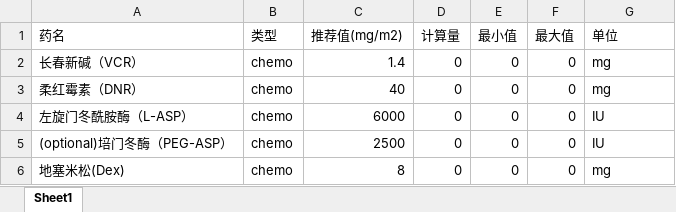
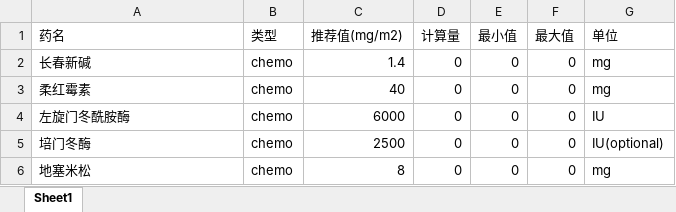
Before and after one commit to rainoffallingstar/hemat_drug_assistant, an Excel workbook: data/ALL/VDCP-ALL-late.xlsx, sheet Sheet1, drawn as a sheet; values as stored, in another font and other column widths than the file's, no borders; the diff names each change by its address in the sheet, - before the commit and + after, or states it on an @@ line.

```diff
--- a/data/ALL/VDCP-ALL-late.xlsx (sheet Sheet1)
+++ b/data/ALL/VDCP-ALL-late.xlsx (sheet Sheet1)
-A2 (药名): 长春新碱（VCR）
+A2 (药名): 长春新碱
-A3 (药名): 柔红霉素（DNR）
+A3 (药名): 柔红霉素
-A4 (药名): 左旋门冬酰胺酶（L-ASP）
+A4 (药名): 左旋门冬酰胺酶
-A5 (药名): (optional)培门冬酶（PEG-ASP）
+A5 (药名): 培门冬酶
-G5 (单位): IU
+G5 (单位): IU(optional)
-A6 (药名): 地塞米松(Dex)
+A6 (药名): 地塞米松
```
Also changed, not shown: data/ALL/VDCLP-ALL.xlsx, data/AML/FL-CL-AG.xlsx, 18 other files.
